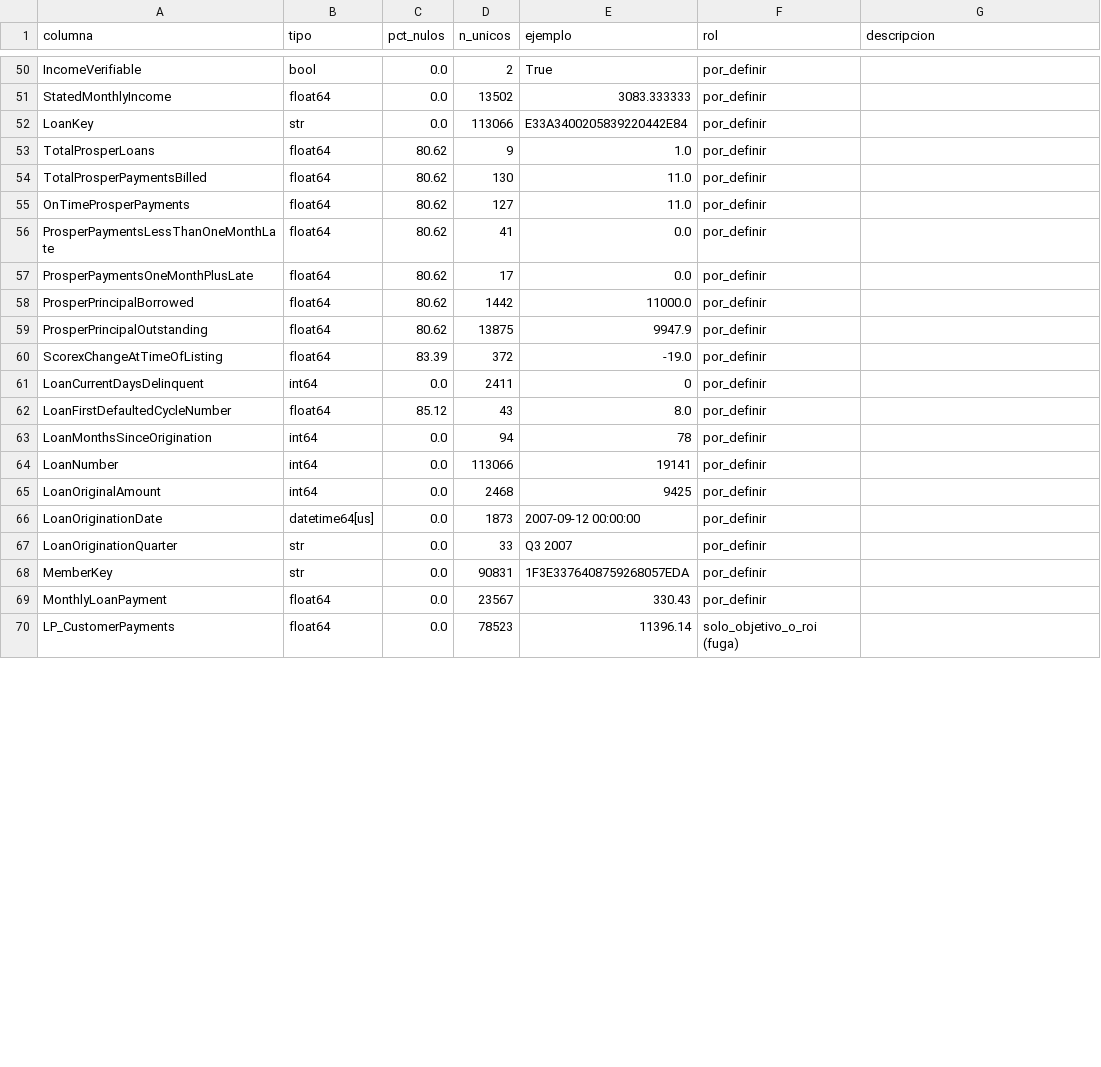
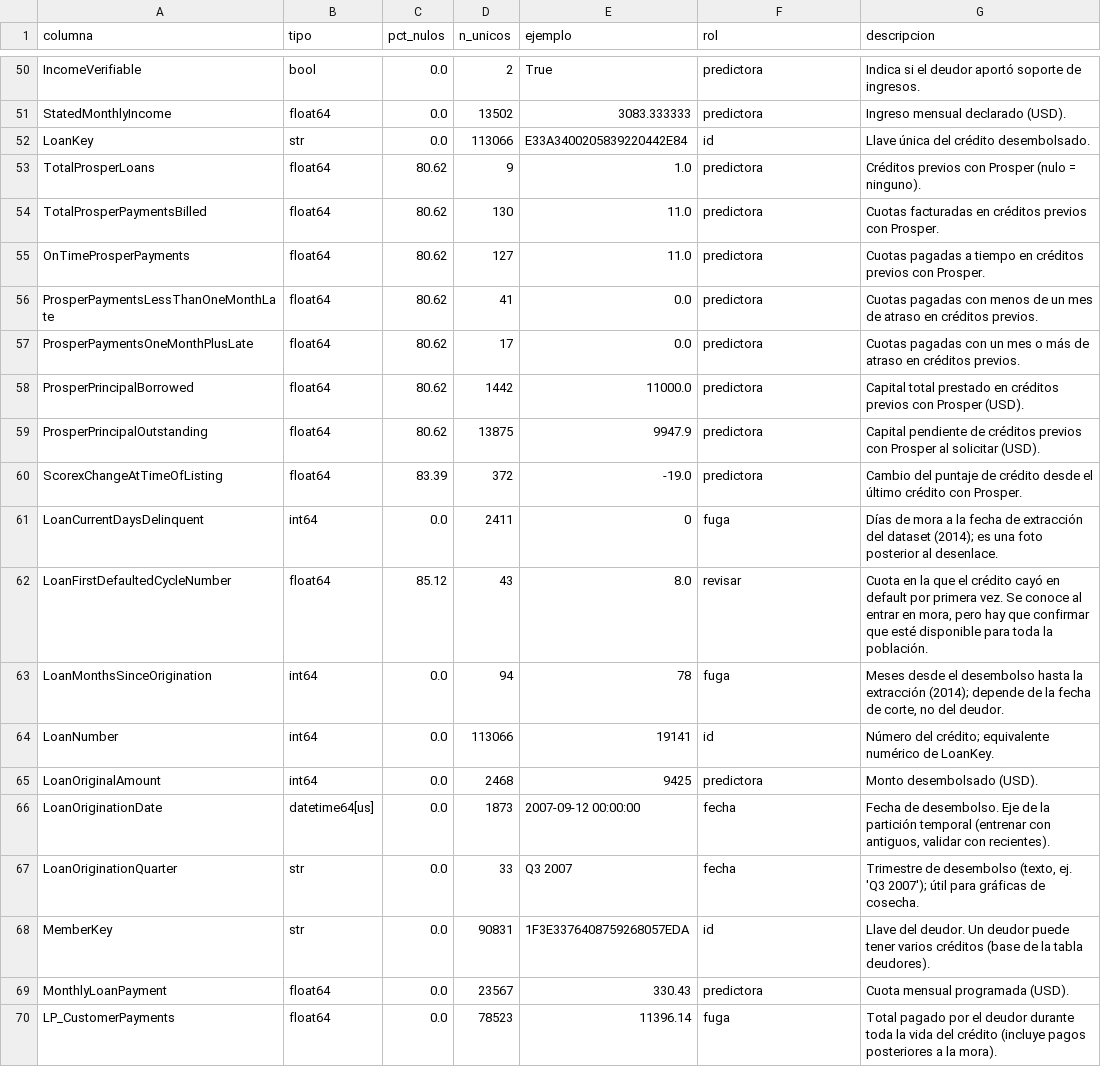
Before and after one commit to jonathanrpo17-creator/cobranza-ml, a CSV file: docs/diccionario_variables.csv, drawn as a sheet; only a part is shown, gaps mark what is left out; the diff covers the shown part only; the diff names each change by its address in the sheet, - before the commit and + after, or states it on an @@ line.

Commit message:
data: descarga de Prosper, diccionario de negocio con roles anti-fuga y revisión de calidad

```diff
--- a/docs/diccionario_variables.csv
+++ b/docs/diccionario_variables.csv
-F50:F51 (rol): por_definir
+F50:F51 (rol): predictora
-G50 (descripcion): (empty)
+G50 (descripcion): Indica si el deudor aportó soporte de ingresos.
-G51 (descripcion): (empty)
+G51 (descripcion): Ingreso mensual declarado (USD).
-F52 (rol): por_definir
+F52 (rol): id
-G52 (descripcion): (empty)
+G52 (descripcion): Llave única del crédito desembolsado.
-F53:F60 (rol): por_definir
+F53:F60 (rol): predictora
-G53 (descripcion): (empty)
+G53 (descripcion): Créditos previos con Prosper (nulo = ninguno).
-G54 (descripcion): (empty)
+G54 (descripcion): Cuotas facturadas en créditos previos con Prosper.
-G55 (descripcion): (empty)
+G55 (descripcion): Cuotas pagadas a tiempo en créditos previos con Prosper.
-G56 (descripcion): (empty)
+G56 (descripcion): Cuotas pagadas con menos de un mes de atraso en créditos previos.
-G57 (descripcion): (empty)
+G57 (descripcion): Cuotas pagadas con un mes o más de atraso en créditos previos.
-G58 (descripcion): (empty)
+G58 (descripcion): Capital total prestado en créditos previos con Prosper (USD).
-G59 (descripcion): (empty)
+G59 (descripcion): Capital pendiente de créditos previos con Prosper al solicitar (USD).
-G60 (descripcion): (empty)
+G60 (descripcion): Cambio del puntaje de crédito desde el último crédito con Prosper.
-F61 (rol): por_definir
+F61 (rol): fuga
-G61 (descripcion): (empty)
+G61 (descripcion): Días de mora a la fecha de extracción del dataset (2014); es una foto posterior al desenlace.
-F62 (rol): por_definir
+F62 (rol): revisar
-G62 (descripcion): (empty)
+G62 (descripcion): Cuota en la que el crédito cayó en default por primera vez. Se conoce al entrar en mora, pero hay que confirmar que esté disponible para toda la población.
-F63 (rol): por_definir
+F63 (rol): fuga
-G63 (descripcion): (empty)
+G63 (descripcion): Meses desde el desembolso hasta la extracción (2014); depende de la fecha de corte, no del deudor.
-F64 (rol): por_definir
+F64 (rol): id
-G64 (descripcion): (empty)
+G64 (descripcion): Número del crédito; equivalente numérico de LoanKey.
-F65 (rol): por_definir
+F65 (rol): predictora
-G65 (descripcion): (empty)
+G65 (descripcion): Monto desembolsado (USD).
-F66:F67 (rol): por_definir
+F66:F67 (rol): fecha
-G66 (descripcion): (empty)
+G66 (descripcion): Fecha de desembolso. Eje de la partición temporal (entrenar con antiguos, validar con recientes).
-G67 (descripcion): (empty)
+G67 (descripcion): Trimestre de desembolso (texto, ej. 'Q3 2007'); útil para gráficas de cosecha.
-F68 (rol): por_definir
+F68 (rol): id
-G68 (descripcion): (empty)
+G68 (descripcion): Llave del deudor. Un deudor puede tener varios créditos (base de la tabla deudores).
-F69 (rol): por_definir
+F69 (rol): predictora
-G69 (descripcion): (empty)
+G69 (descripcion): Cuota mensual programada (USD).
-F70 (rol): solo_objetivo_o_roi (fuga)
+F70 (rol): fuga
-G70 (descripcion): (empty)
+G70 (descripcion): Total pagado por el deudor durante toda la vida del crédito (incluye pagos posteriores a la mora).
```
Also changed, not shown: 127 edited cells elsewhere in this file, docs/calidad_resumen.csv, 4 other files.
